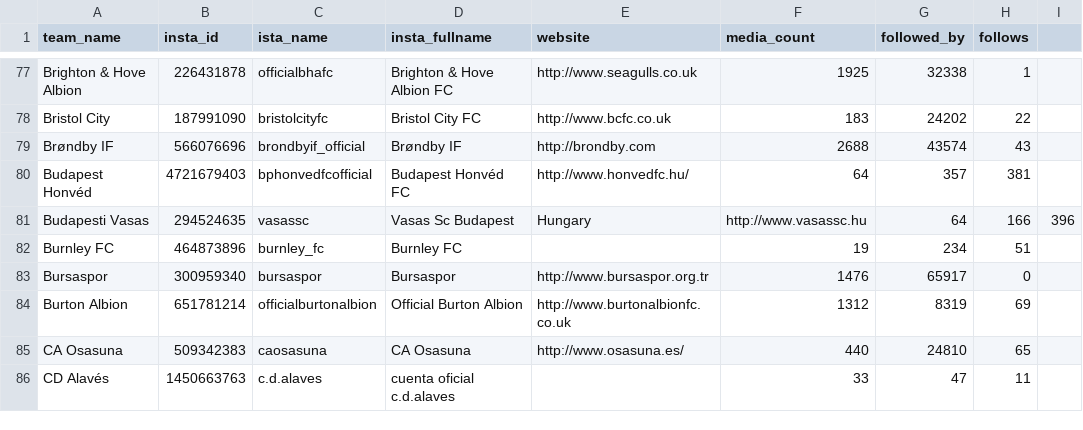
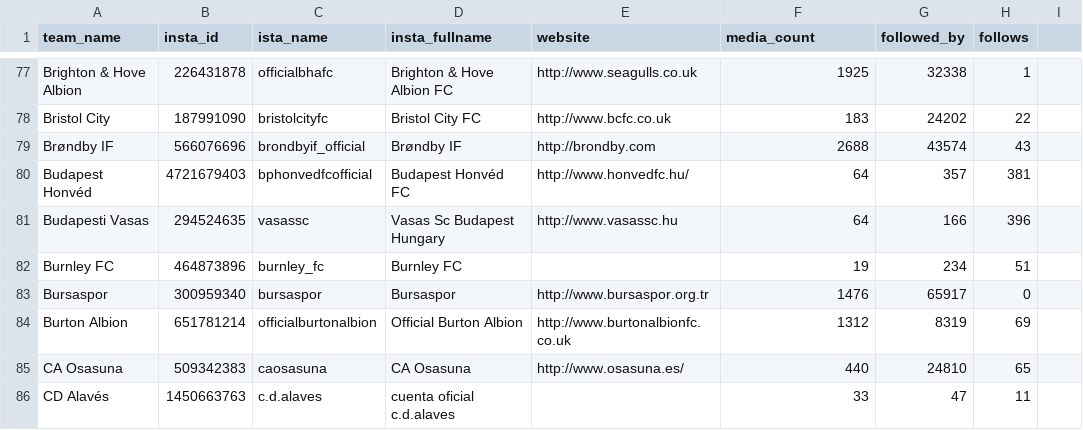
Before and after one commit to gaborlaszlokun/onlab2, a CSV file: instagram/teams_insta.csv, drawn as a sheet; only a part is shown, gaps mark what is left out.

Commit message:
Update teams_insta.csv

```diff
--- a/instagram/teams_insta.csv
+++ b/instagram/teams_insta.csv
@@ -80,3 +80,3 @@ Brøndby IF,566076696,brondbyif_official,Brøndby IF,http://brondby.com,2688,435
 Budapest Honvéd,4721679403,bphonvedfcofficial,Budapest Honvéd FC,http://www.honvedfc.hu/,64,357,381
-Budapesti Vasas,294524635,vasassc,Vasas Sc Budapest, Hungary,http://www.vasassc.hu,64,166,396
+Budapesti Vasas,294524635,vasassc,Vasas Sc Budapest Hungary,http://www.vasassc.hu,64,166,396
 Burnley FC,464873896,burnley_fc,Burnley FC,,19,234,51
```
